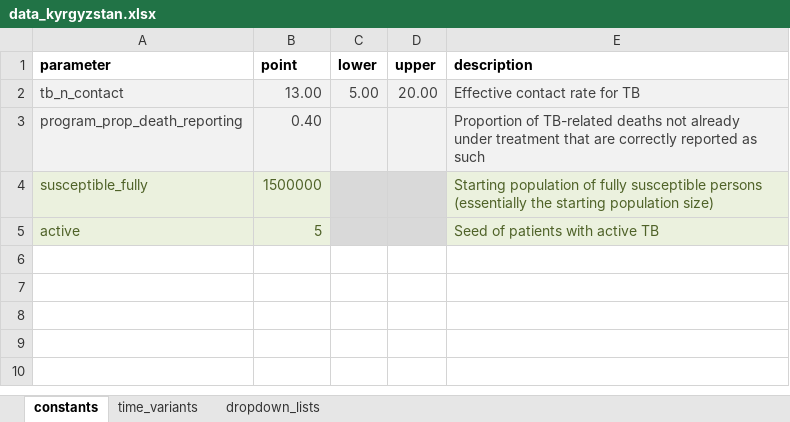
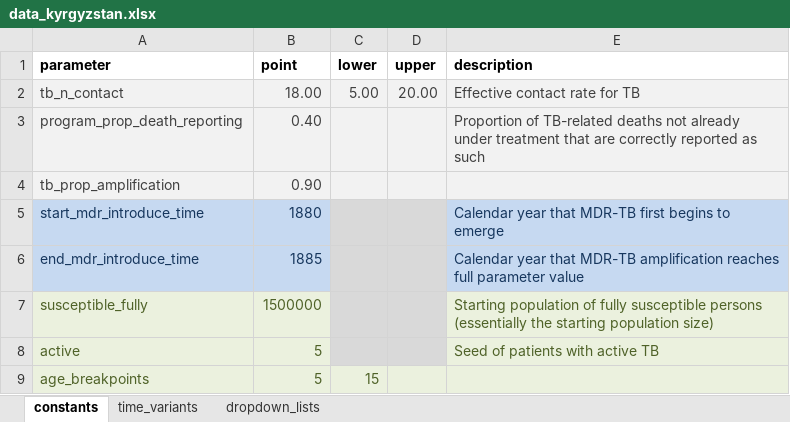
Before and after one commit to monash-emu/AuTuMN, an Excel workbook: autumn/xls/data_kyrgyzstan.xlsx, sheet constants, drawn as a sheet; values as stored, in another font and other column widths than the file's, no borders; the diff names each change by its address in the sheet, - before the commit and + after, or states it on an @@ line.

Commit message:
Calibrate Kyrgyzstan

```diff
--- a/autumn/xls/data_kyrgyzstan.xlsx (sheet constants)
+++ b/autumn/xls/data_kyrgyzstan.xlsx (sheet constants)
-B2 (point): 13.00
+B2 (point): 18.00
+row 4: tb_prop_amplification | 0.90
+row 5: start_mdr_introduce_time | 1880 |  |  | Calendar year that MDR-TB first begins to emerge
+row 6: end_mdr_introduce_time | 1885 |  |  | Calendar year that MDR-TB amplification reaches full parameter value
+row 9: age_breakpoints | 5 | 15
```
